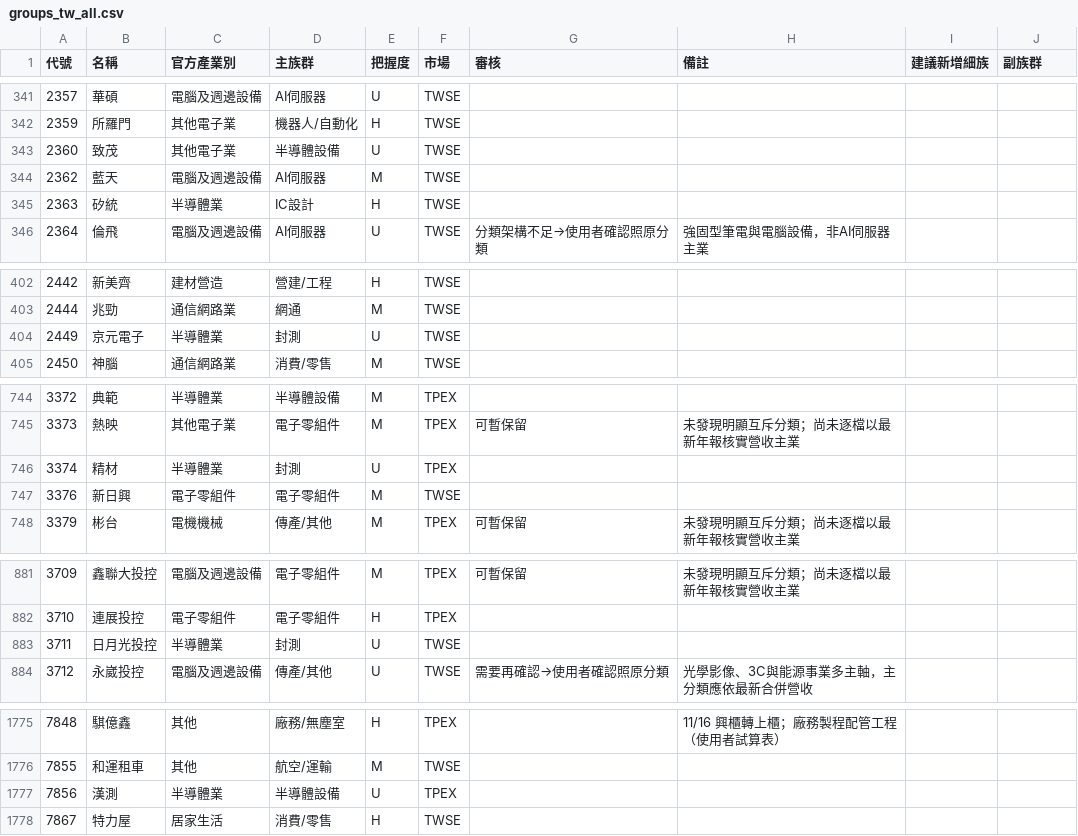
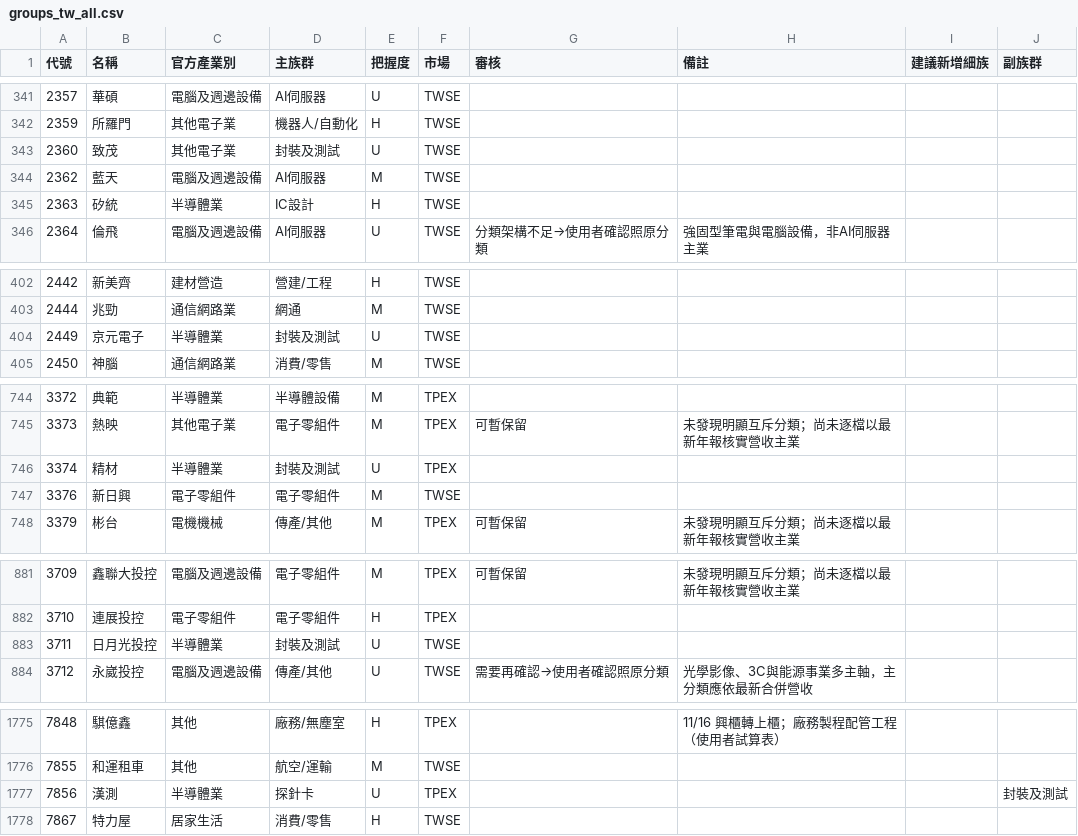
Before and after one commit to jrnobleyou-lgtm/tw-stock-pattern, a CSV file: data/groups_tw_all.csv, drawn as a sheet; only a part is shown, gaps mark what is left out; the diff covers the shown part only.

```diff
--- a/data/groups_tw_all.csv
+++ b/data/groups_tw_all.csv
@@ -342,3 +342,3 @@
 2359,所羅門,其他電子業,機器人/自動化,H,TWSE,,,,
-2360,致茂,其他電子業,半導體設備,U,TWSE,,,,
+2360,致茂,其他電子業,封裝及測試,U,TWSE,,,,
 2362,藍天,電腦及週邊設備,AI伺服器,M,TWSE,,,,
@@ -403,3 +403,3 @@
 2444,兆勁,通信網路業,網通,M,TWSE,,,,
-2449,京元電子,半導體業,封測,U,TWSE,,,,
+2449,京元電子,半導體業,封裝及測試,U,TWSE,,,,
 2450,神腦,通信網路業,消費/零售,M,TWSE,,,,
@@ -745,3 +745,3 @@
 3373,熱映,其他電子業,電子零組件,M,TPEX,可暫保留,未發現明顯互斥分類；尚未逐檔以最新年報核實營收主業,,
-3374,精材,半導體業,封測,U,TPEX,,,,
+3374,精材,半導體業,封裝及測試,U,TPEX,,,,
 3376,新日興,電子零組件,電子零組件,M,TWSE,,,,
@@ -882,3 +882,3 @@
 3710,連展投控,電子零組件,電子零組件,H,TPEX,,,,
-3711,日月光投控,半導體業,封測,U,TWSE,,,,
+3711,日月光投控,半導體業,封裝及測試,U,TWSE,,,,
 3712,永崴投控,電腦及週邊設備,傳產/其他,U,TWSE,需要再確認→使用者確認照原分類,光學影像、3C與能源事業多主軸，主分類應依最新合併營收,,
@@ -1776,3 +1776,3 @@
 7855,和運租車,其他,航空/運輸,M,TWSE,,,,
-7856,漢測,半導體業,半導體設備,U,TPEX,,,,
+7856,漢測,半導體業,探針卡,U,TPEX,,,,封裝及測試
 7867,特力屋,居家生活,消費/零售,H,TWSE,,,,
```
Also changed, not shown: 19 edited cells elsewhere in this file.
